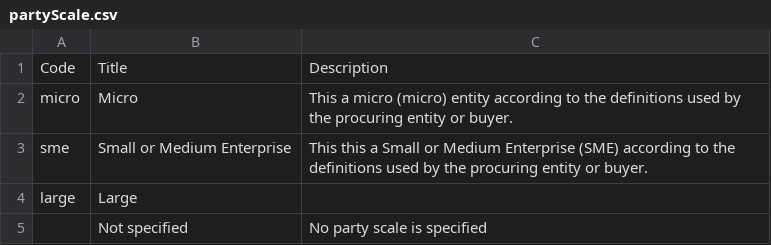
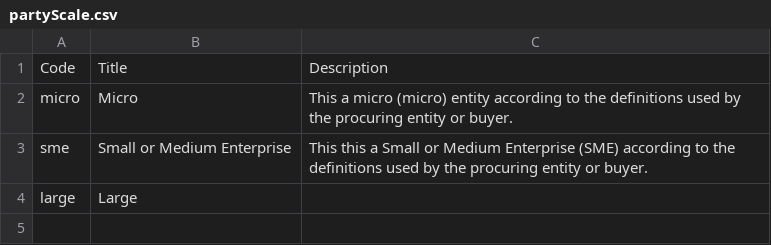
Before and after one commit to open-contracting-extensions/ocds_partyDetails_scale_extension, a CSV file: codelists/partyScale.csv, drawn as a sheet; the diff names each change by its address in the sheet, - before the commit and + after, or states it on an @@ line.

Commit message:
remove blank code

```diff
--- a/codelists/partyScale.csv
+++ b/codelists/partyScale.csv
-row 5:  | Not specified | No party scale is specified
```
